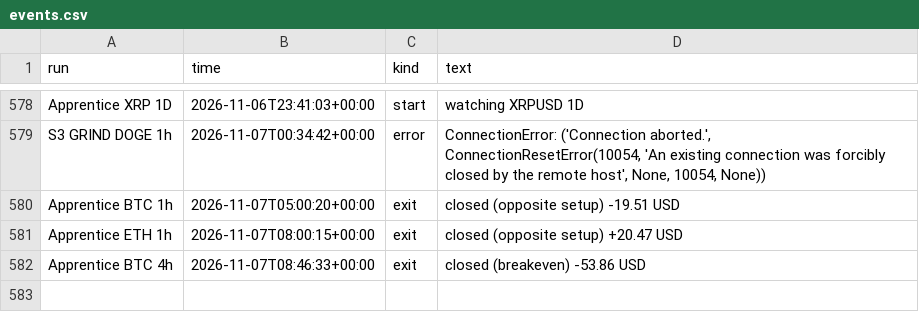
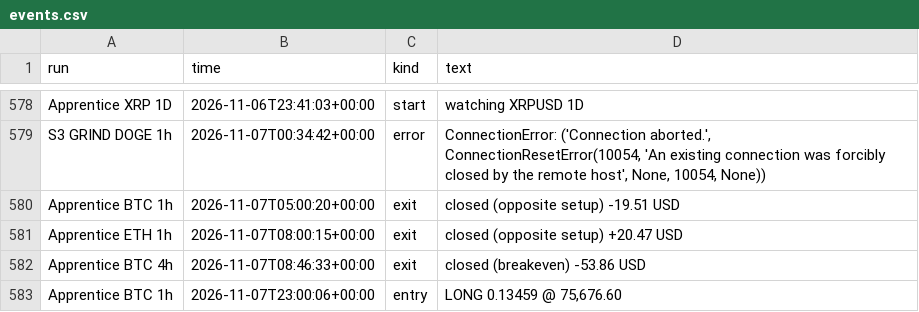
Before and after one commit to ethangoebel1499-jpg/Claude, a CSV file: paper_trades/events.csv, drawn as a sheet; only a part is shown, gaps mark what is left out; the diff names each change by its address in the sheet, - before the commit and + after, or states it on an @@ line.

```diff
--- a/paper_trades/events.csv
+++ b/paper_trades/events.csv
+row 583: Apprentice BTC 1h | 2026-11-07T23:00:06+00:00 | entry | LONG 0.13459 @ 75,676.60
```
Also changed, not shown: paper_trades/equity.csv, paper_trades/fills.csv, 2 other files.
